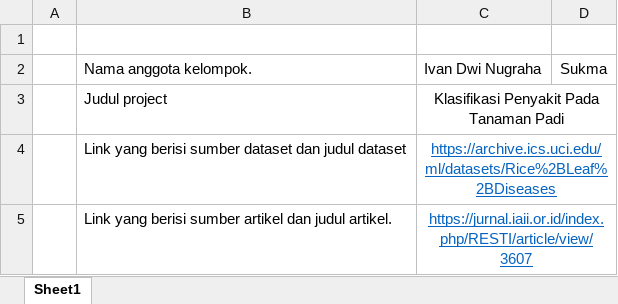
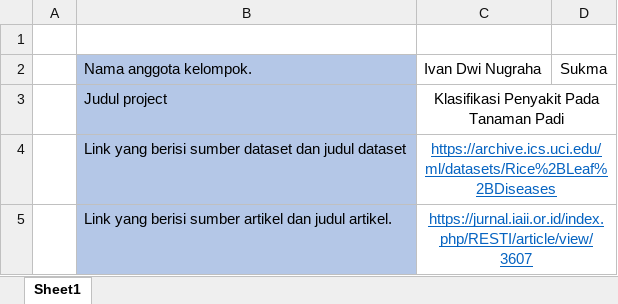
Before and after one commit to ivandwinugraha/Tubes_ML, an Excel workbook: team_details.xlsx, sheet Sheet1, drawn as a sheet; values as stored, in another font and other column widths than the file's, no borders; the diff names each change by its address in the sheet, - before the commit and + after, or states it on an @@ line.

Commit message:
Update team_details.xlsx

```diff
--- a/team_details.xlsx (sheet Sheet1)
+++ b/team_details.xlsx (sheet Sheet1)
-B2:B5 fill: none
+B2:B5 fill: #B4C7E7
```
